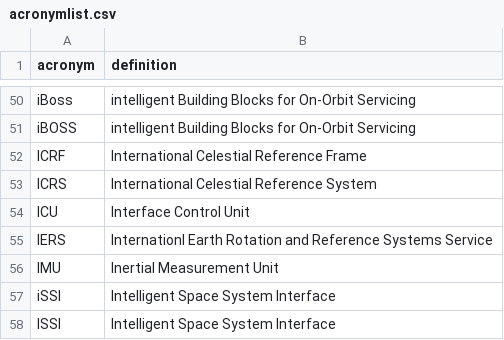
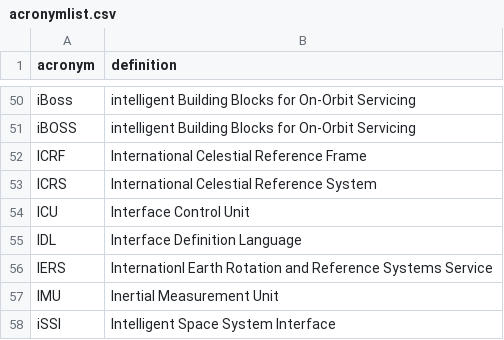
Before and after one commit to yeus/acrofinder, a CSV file: acronymlist.csv, drawn as a sheet; only a part is shown, gaps mark what is left out; the shorter side is filled out with more unchanged rows; the diff names each change by its address in the sheet, - before the commit and + after, or states it on an @@ line.

Commit message:
Update acronymlist.csv

```diff
--- a/acronymlist.csv
+++ b/acronymlist.csv
+row 55: IDL | Interface Definition Language
```
